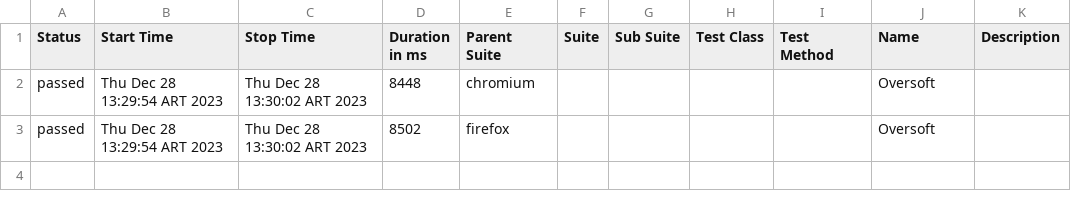
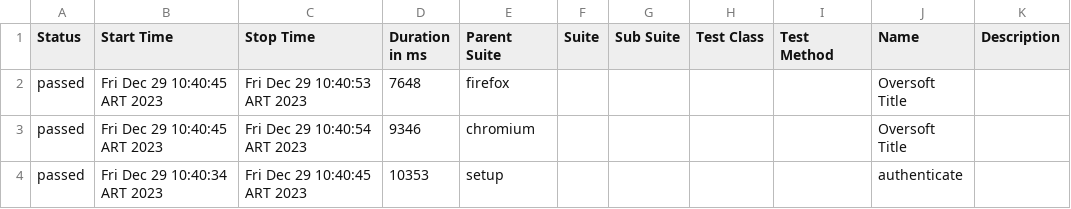
Before and after one commit to LacunzaSandro/PWJS, a CSV file: PWJSSFAOVE/allure-report/data/suites.csv, drawn as a sheet.

Commit message:
setup, teardown, POM, auth

```diff
--- a/PWJSSFAOVE/allure-report/data/suites.csv
+++ b/PWJSSFAOVE/allure-report/data/suites.csv
@@ -1,3 +1,4 @@
 "Status","Start Time","Stop Time","Duration in ms","Parent Suite","Suite","Sub Suite","Test Class","Test Method","Name","Description"
-"passed","Thu Dec 28 13:29:54 ART 2023","Thu Dec 28 13:30:02 ART 2023","8448","chromium","","","","","Oversoft",""
-"passed","Thu Dec 28 13:29:54 ART 2023","Thu Dec 28 13:30:02 ART 2023","8502","firefox","","","","","Oversoft",""
+"passed","Fri Dec 29 10:40:45 ART 2023","Fri Dec 29 10:40:53 ART 2023","7648","firefox","","","","","Oversoft Title",""
+"passed","Fri Dec 29 10:40:45 ART 2023","Fri Dec 29 10:40:54 ART 2023","9346","chromium","","","","","Oversoft Title",""
+"passed","Fri Dec 29 10:40:34 ART 2023","Fri Dec 29 10:40:45 ART 2023","10353","setup","","","","","authenticate",""
```
Also changed, not shown: 52 other files.
